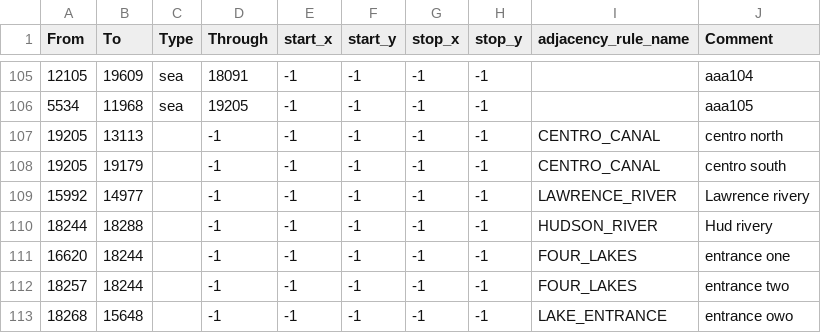
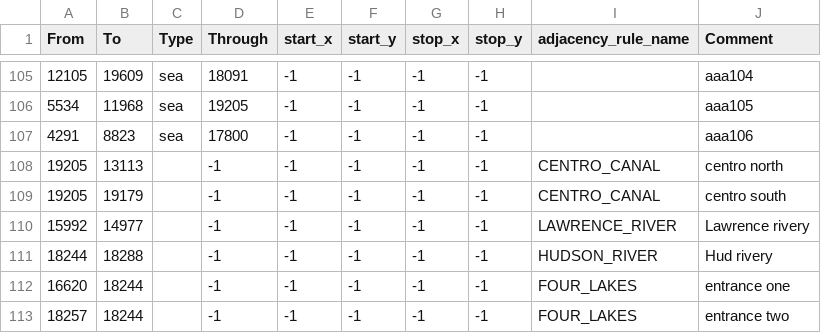
Before and after one commit to Ivysaur-Mrquestionmarks/epstein2020, a CSV file: map/adjacencies.csv, drawn as a sheet; only a part is shown, gaps mark what is left out; the shorter side is filled out with more unchanged rows; the diff names each change by its address in the sheet, - before the commit and + after, or states it on an @@ line.

```diff
--- a/map/adjacencies.csv
+++ b/map/adjacencies.csv
+row 107: 4291 | 8823 | sea | 17800 | -1 | -1 | -1 | -1 |  | aaa106
```
Also changed, not shown: 3 other files.
